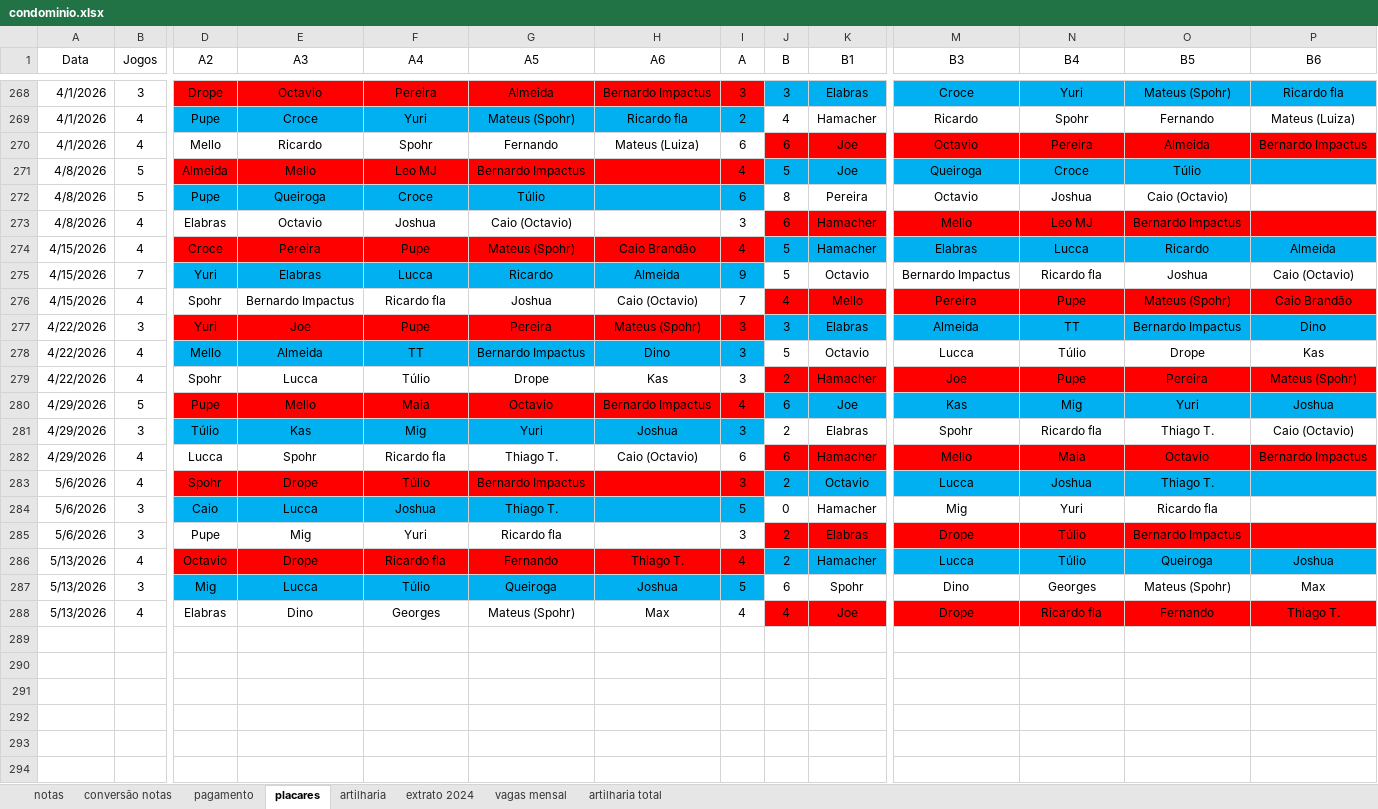
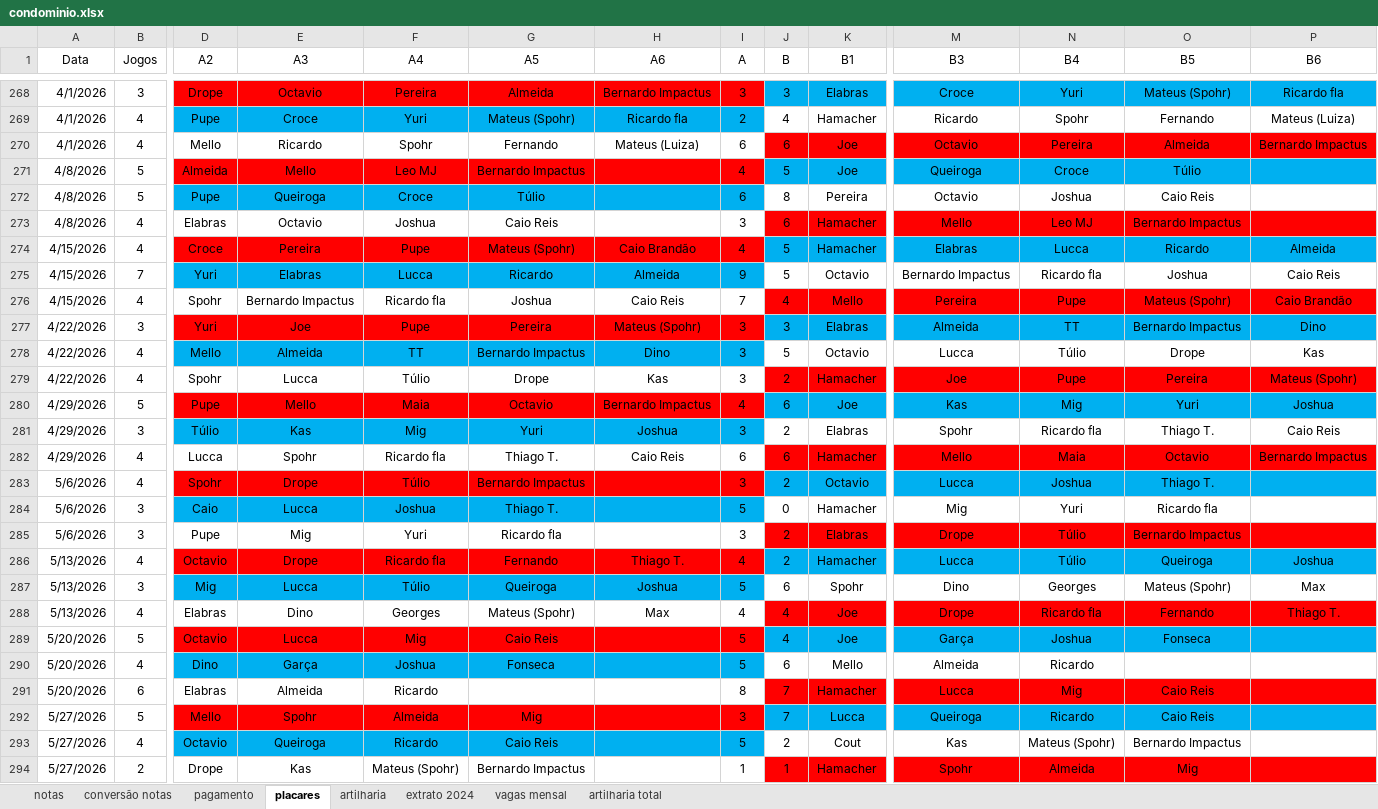
Before and after one commit to PHamacher/dashboard-pelada, an Excel workbook: data/condominio.xlsx, sheet placares, drawn as a sheet; only a part is shown, gaps mark what is left out; values as stored, in another font and other column widths than the file's, no borders; rows hold the shown columns only; the diff names each change by its address in the sheet, - before the commit and + after, or states it on an @@ line.

```diff
--- a/data/condominio.xlsx (sheet placares)
+++ b/data/condominio.xlsx (sheet placares)
-O272 (B5): Caio (Octavio)
+O272 (B5): Caio Reis
-G273 (A5): Caio (Octavio)
+G273 (A5): Caio Reis
-P275 (B6): Caio (Octavio)
+P275 (B6): Caio Reis
-H276 (A6): Caio (Octavio)
+H276 (A6): Caio Reis
-P281 (B6): Caio (Octavio)
+P281 (B6): Caio Reis
-H282 (A6): Caio (Octavio)
+H282 (A6): Caio Reis
+row 289: 5/20/2026 | 5 | Octavio | Lucca | Mig | Caio Reis |  | 5 | 4 | Joe | Garça | Joshua | Fonseca
+row 290: 5/20/2026 | 4 | Dino | Garça | Joshua | Fonseca |  | 5 | 6 | Mello | Almeida | Ricardo
+row 291: 5/20/2026 | 6 | Elabras | Almeida | Ricardo |  |  | 8 | 7 | Hamacher | Lucca | Mig | Caio Reis
+row 292: 5/27/2026 | 5 | Mello | Spohr | Almeida | Mig |  | 3 | 7 | Lucca | Queiroga | Ricardo | Caio Reis
+row 293: 5/27/2026 | 4 | Octavio | Queiroga | Ricardo | Caio Reis |  | 5 | 2 | Cout | Kas | Mateus (Spohr) | Bernardo Impactus
+row 294: 5/27/2026 | 2 | Drope | Kas | Mateus (Spohr) | Bernardo Impactus |  | 1 | 1 | Hamacher | Spohr | Almeida | Mig
```
Also changed, not shown: sheet notas, sheet artilharia, sheet pagamento, formulas that keep their value.
